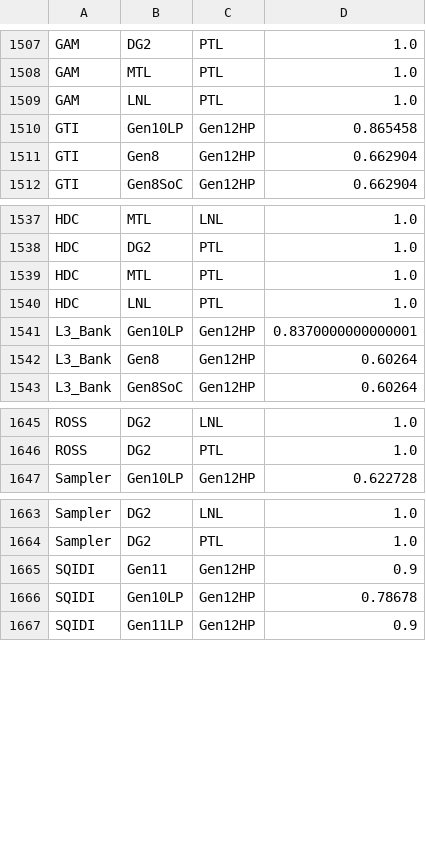
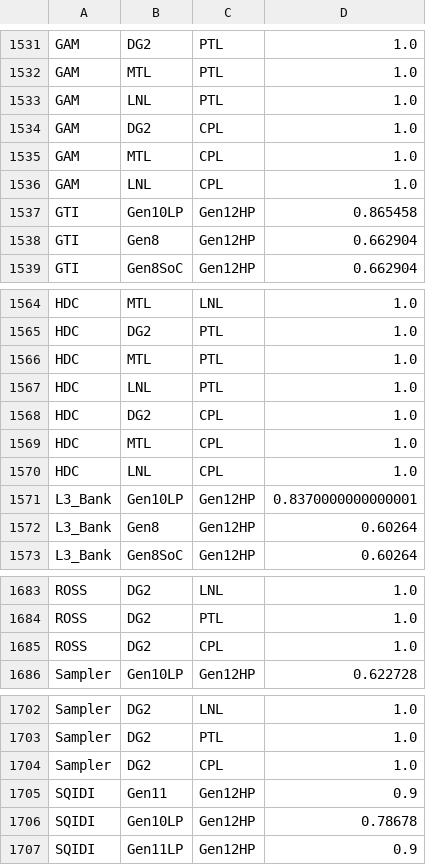
Before and after one commit to tushgarg20/Alps-ci-cd, a CSV file: Inputs/syn_cdyn_cagr_cam.csv, drawn as a sheet; only a part is shown, gaps mark what is left out; the diff covers the shown part only.

```diff
--- a/Inputs/syn_cdyn_cagr_cam.csv
+++ b/Inputs/syn_cdyn_cagr_cam.csv
@@ -1509,2 +1533,5 @@ GAM,MTL,PTL,1.0
 GAM,LNL,PTL,1.0
+GAM,DG2,CPL,1.0
+GAM,MTL,CPL,1.0
+GAM,LNL,CPL,1.0
 GTI,Gen10LP,Gen12HP,0.865458
@@ -1540,2 +1567,5 @@ HDC,MTL,PTL,1.0
 HDC,LNL,PTL,1.0
+HDC,DG2,CPL,1.0
+HDC,MTL,CPL,1.0
+HDC,LNL,CPL,1.0
 L3_Bank,Gen10LP,Gen12HP,0.8370000000000001
@@ -1646,2 +1684,3 @@ ROSS,DG2,LNL,1.0
 ROSS,DG2,PTL,1.0
+ROSS,DG2,CPL,1.0
 Sampler,Gen10LP,Gen12HP,0.622728
@@ -1664,2 +1703,3 @@ Sampler,DG2,LNL,1.0
 Sampler,DG2,PTL,1.0
+Sampler,DG2,CPL,1.0
 SQIDI,Gen11,Gen12HP,0.9
```
Also changed, not shown: 32 added rows elsewhere in this file.
